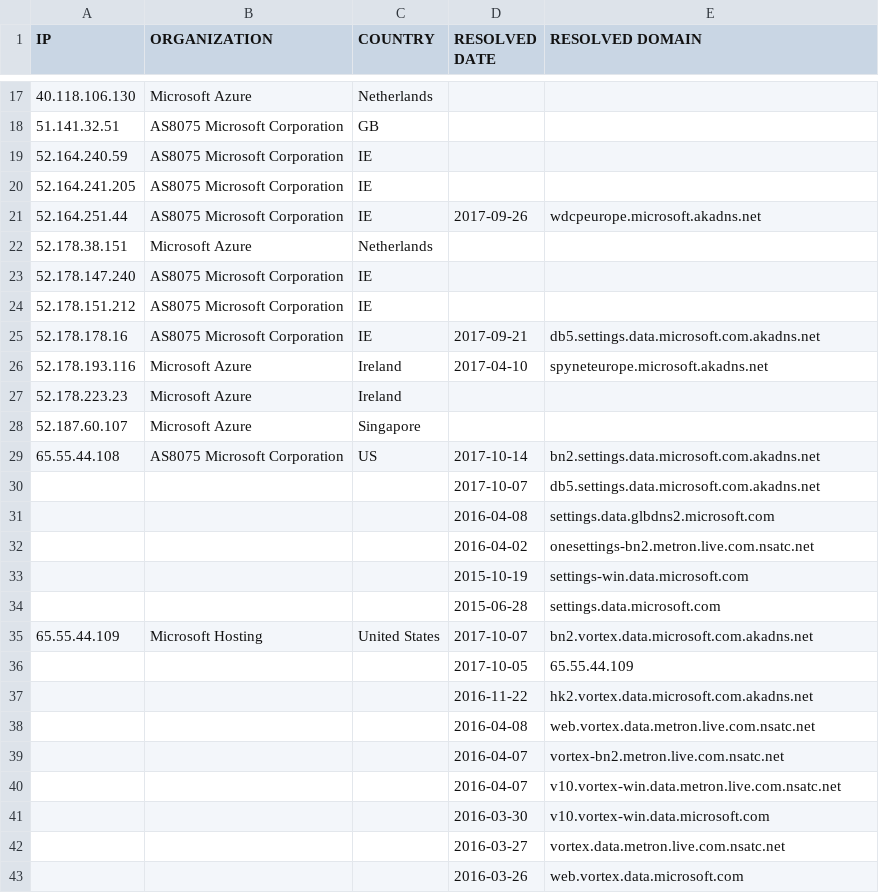
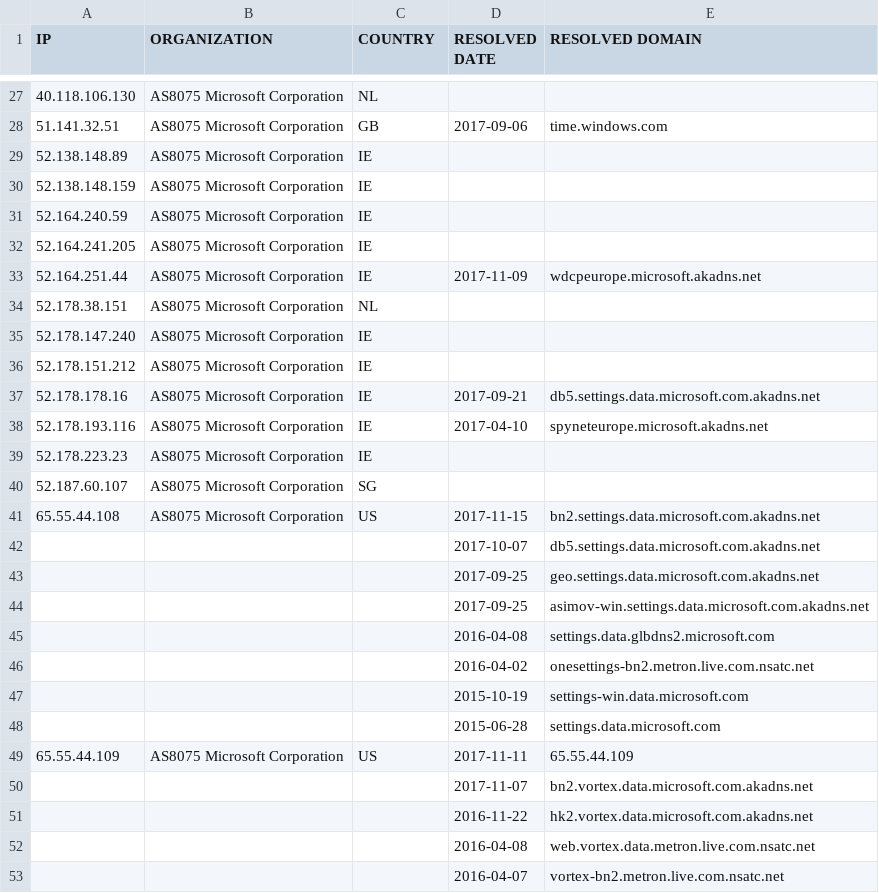
Before and after one commit to zyh001/WindowsSpyBlocker, a CSV file: logs/win7/firewall-test-spy.csv, drawn as a sheet; only a part is shown, gaps mark what is left out; the shorter side is filled out with more unchanged rows; the diff covers the shown part only.

```diff
--- a/logs/win7/firewall-test-spy.csv
+++ b/logs/win7/firewall-test-spy.csv
@@ -17,7 +27,9 @@ IP,ORGANIZATION,COUNTRY,RESOLVED DATE,RESOLVED DOMAIN
-40.118.106.130,Microsoft Azure,Netherlands,,
-51.141.32.51,AS8075 Microsoft Corporation,GB,,
+40.118.106.130,AS8075 Microsoft Corporation,NL,,
+51.141.32.51,AS8075 Microsoft Corporation,GB,2017-09-06,time.windows.com
+52.138.148.89,AS8075 Microsoft Corporation,IE,,
+52.138.148.159,AS8075 Microsoft Corporation,IE,,
 52.164.240.59,AS8075 Microsoft Corporation,IE,,
 52.164.241.205,AS8075 Microsoft Corporation,IE,,
-52.164.251.44,AS8075 Microsoft Corporation,IE,2017-09-26,wdcpeurope.microsoft.akadns.net
-52.178.38.151,Microsoft Azure,Netherlands,,
+52.164.251.44,AS8075 Microsoft Corporation,IE,2017-11-09,wdcpeurope.microsoft.akadns.net
+52.178.38.151,AS8075 Microsoft Corporation,NL,,
 52.178.147.240,AS8075 Microsoft Corporation,IE,,
@@ -25,7 +37,9 @@ IP,ORGANIZATION,COUNTRY,RESOLVED DATE,RESOLVED DOMAIN
 52.178.178.16,AS8075 Microsoft Corporation,IE,2017-09-21,db5.settings.data.microsoft.com.akadns.net
-52.178.193.116,Microsoft Azure,Ireland,2017-04-10,spyneteurope.microsoft.akadns.net
-52.178.223.23,Microsoft Azure,Ireland,,
-52.187.60.107,Microsoft Azure,Singapore,,
-65.55.44.108,AS8075 Microsoft Corporation,US,2017-10-14,bn2.settings.data.microsoft.com.akadns.net
+52.178.193.116,AS8075 Microsoft Corporation,IE,2017-04-10,spyneteurope.microsoft.akadns.net
+52.178.223.23,AS8075 Microsoft Corporation,IE,,
+52.187.60.107,AS8075 Microsoft Corporation,SG,,
+65.55.44.108,AS8075 Microsoft Corporation,US,2017-11-15,bn2.settings.data.microsoft.com.akadns.net
 ,,,2017-10-07,db5.settings.data.microsoft.com.akadns.net
+,,,2017-09-25,geo.settings.data.microsoft.com.akadns.net
+,,,2017-09-25,asimov-win.settings.data.microsoft.com.akadns.net
 ,,,2016-04-08,settings.data.glbdns2.microsoft.com
@@ -34,4 +48,4 @@ IP,ORGANIZATION,COUNTRY,RESOLVED DATE,RESOLVED DOMAIN
 ,,,2015-06-28,settings.data.microsoft.com
-65.55.44.109,Microsoft Hosting,United States,2017-10-07,bn2.vortex.data.microsoft.com.akadns.net
-,,,2017-10-05,65.55.44.109
+65.55.44.109,AS8075 Microsoft Corporation,US,2017-11-11,65.55.44.109
+,,,2017-11-07,bn2.vortex.data.microsoft.com.akadns.net
 ,,,2016-11-22,hk2.vortex.data.microsoft.com.akadns.net
```
Also changed, not shown: 18 added rows, 7 removed rows and 63 edited cells elsewhere in this file, logs/win7/firewall-test-update.csv, logs/win7/proxifier-hosts-count.csv, 10 other files.
